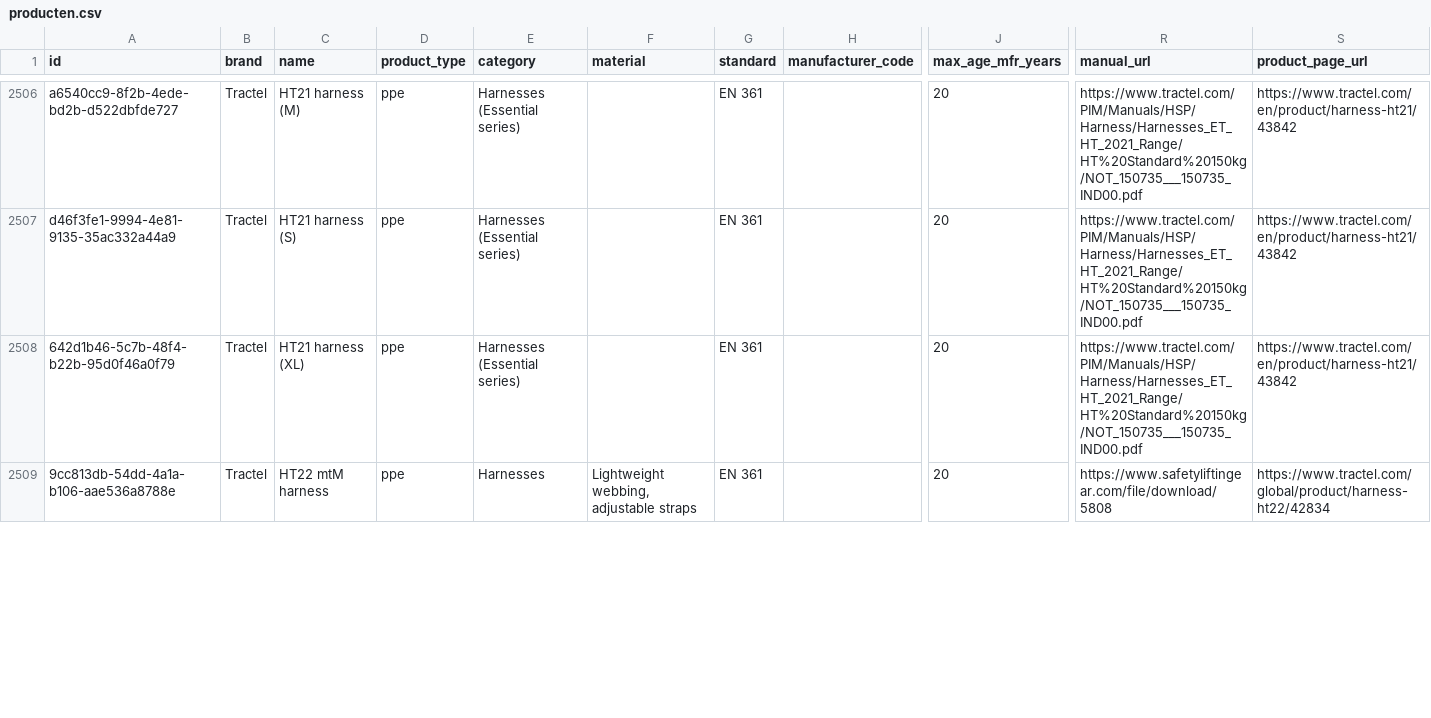
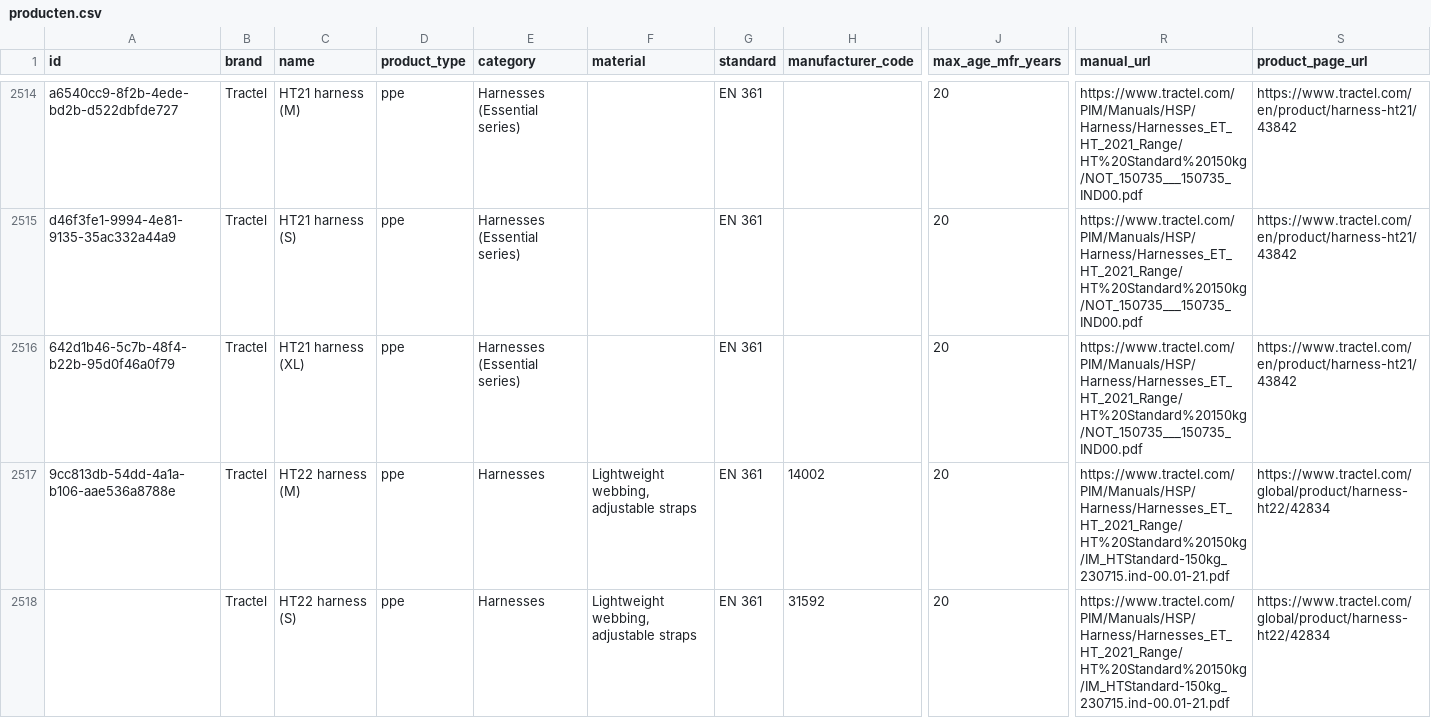
Before and after one commit to Gearonimo-app/gearonimo, a CSV file: catalog/producten.csv, drawn as a sheet; only a part is shown, gaps mark what is left out; addresses are those after the commit; rows hold the shown columns only; the diff covers the shown part only; the diff names each change by its address in the sheet, - before the commit and + after, or states it on an @@ line.

```diff
--- a/catalog/producten.csv
+++ b/catalog/producten.csv
-C2517 (name): HT22 mtM harness
+C2517 (name): HT22 harness (M)
-H2517 (manufacturer_code): (empty)
+H2517 (manufacturer_code): 14002
-R2517 (manual_url): https://www.safetyliftingear.com/file/download/5808
+R2517 (manual_url): https://www.tractel.com/PIM/Manuals/HSP/Harness/Harnesses_ET_HT_2021_Range/HT%20Standard%20150kg/IM_HTStandard-150kg_230715.ind-00.01-21.pdf
+row 2518:  | Tractel | HT22 harness (S) | ppe | Harnesses | Lightweight webbing, adjustable straps | EN 361 | 31592 | 20 | https://www.tractel.com/PIM/Manuals/HSP/Harness/Harnesses_ET_HT_2021_Range/HT%20Standard%20150kg/IM_HTStandard-150kg_230715.ind-00.01-21.pdf | https://www.tractel.com/global/product/harness-ht22/42834
```
Also changed, not shown: 11 added rows and 16 edited cells elsewhere in this file, 2 other files.
